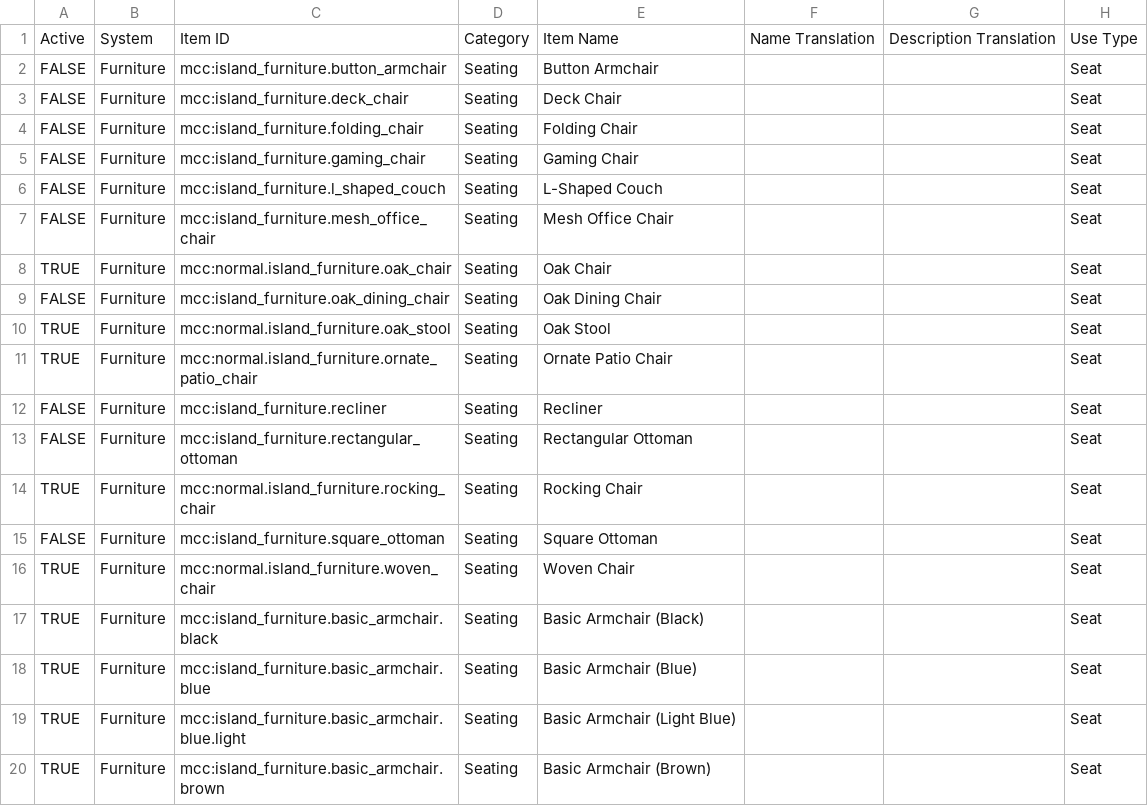
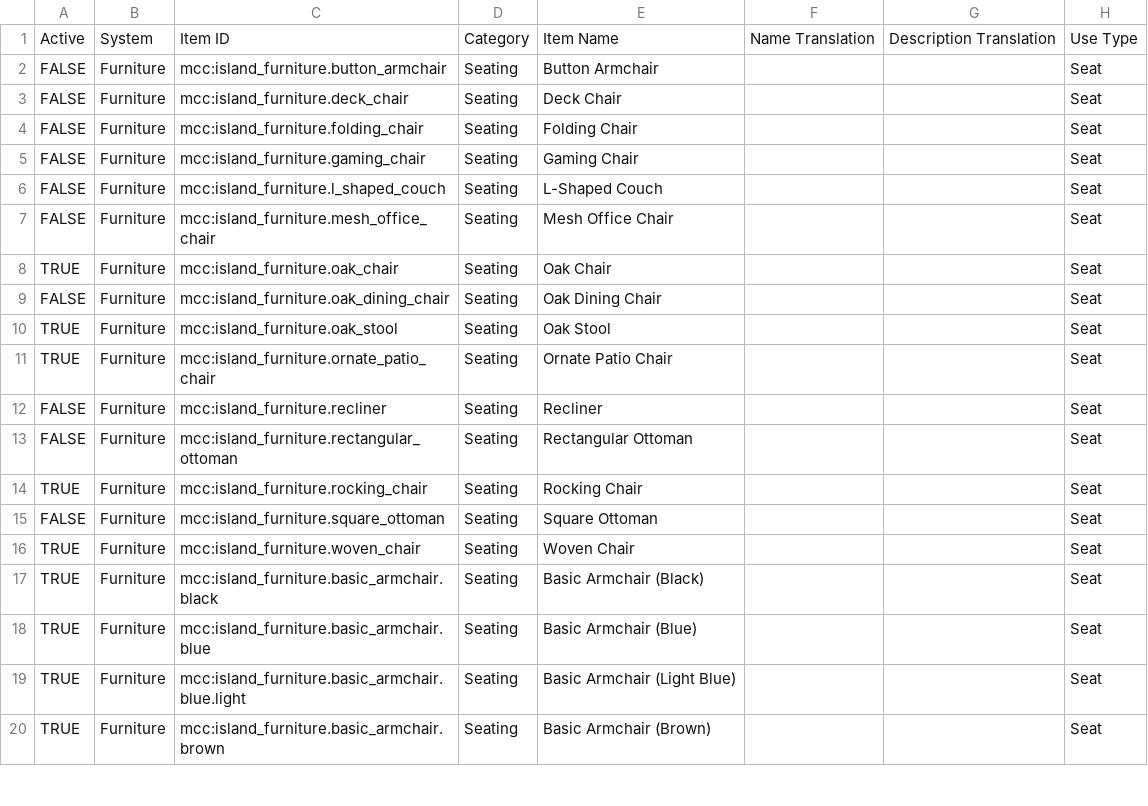
Before and after one commit to ThorNoxcrew/configuration, a CSV file: island/items/Furniture_Master_Seating.csv, drawn as a sheet; only a part is shown; the diff names each change by its address in the sheet, - before the commit and + after, or states it on an @@ line.

Commit message:
fix more item ids

```diff
--- a/island/items/Furniture_Master_Seating.csv
+++ b/island/items/Furniture_Master_Seating.csv
-C8: mcc:normal.island_furniture.oak_chair
+C8: mcc:island_furniture.oak_chair
-C10: mcc:normal.island_furniture.oak_stool
+C10: mcc:island_furniture.oak_stool
-C11: mcc:normal.island_furniture.ornate_patio_chair
+C11: mcc:island_furniture.ornate_patio_chair
-C14: mcc:normal.island_furniture.rocking_chair
+C14: mcc:island_furniture.rocking_chair
-C16: mcc:normal.island_furniture.woven_chair
+C16: mcc:island_furniture.woven_chair
```
